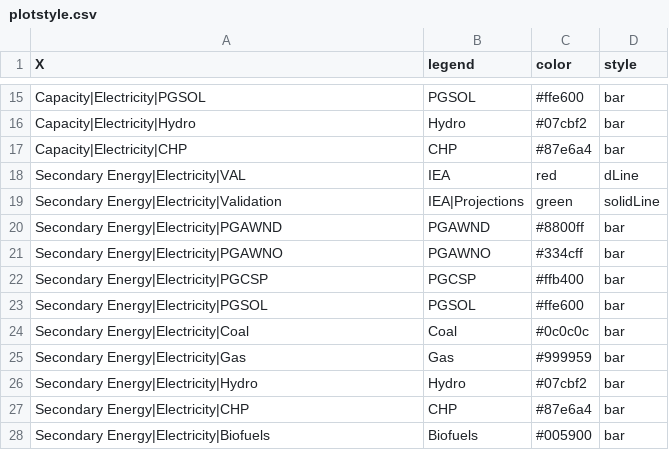
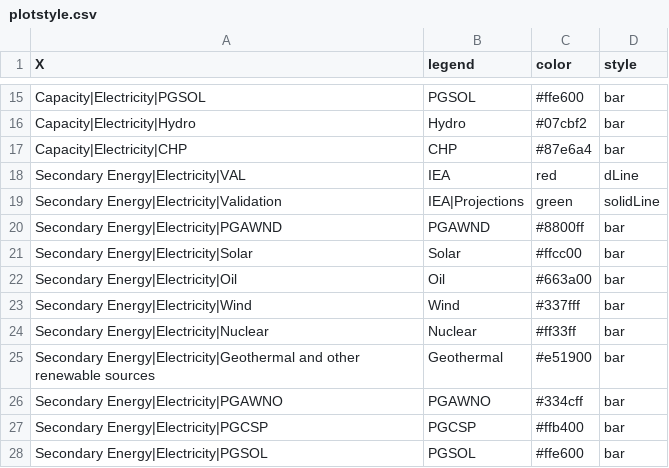
Before and after one commit to e3modelling/postprom, a CSV file: inst/extdata/plotstyle.csv, drawn as a sheet; only a part is shown, gaps mark what is left out; the shorter side is filled out with more unchanged rows; the diff names each change by its address in the sheet, - before the commit and + after, or states it on an @@ line.

Commit message:
Enhance PNG report filtering and update plot styles for secondary energy variables

```diff
--- a/inst/extdata/plotstyle.csv
+++ b/inst/extdata/plotstyle.csv
+row 21: Secondary Energy|Electricity|Solar | Solar | #ffcc00 | bar
+row 22: Secondary Energy|Electricity|Oil | Oil | #663a00 | bar
+row 23: Secondary Energy|Electricity|Wind | Wind | #337fff | bar
+row 24: Secondary Energy|Electricity|Nuclear | Nuclear | #ff33ff | bar
+row 25: Secondary Energy|Electricity|Geothermal and other renewable sources | Geothermal | #e51900 | bar
```
Also changed, not shown: 1 other file.
